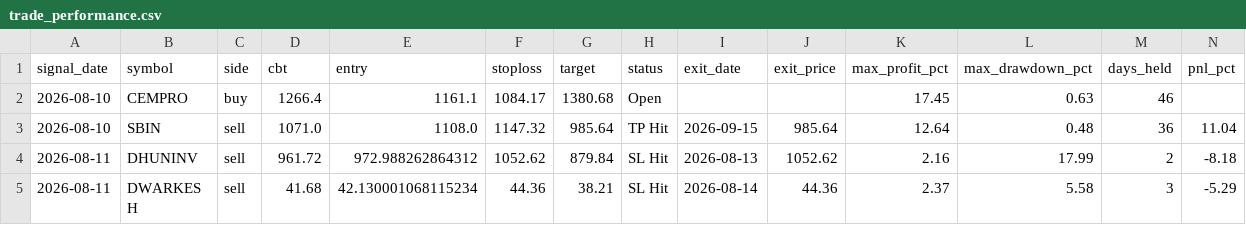
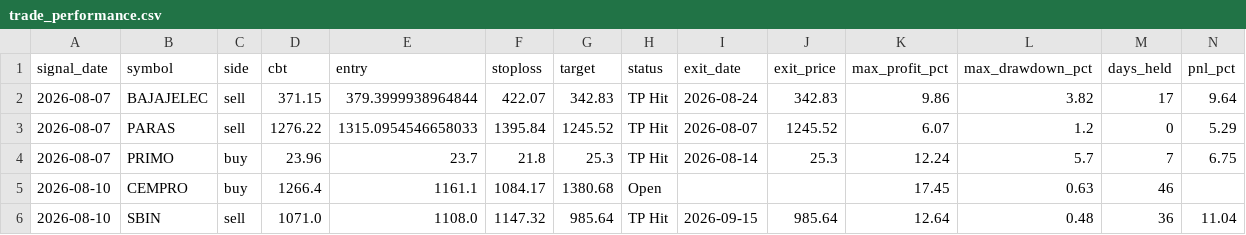
Before and after one commit to faizjio7011-code/checking-trade-signals, a CSV file: report_in/trade_performance.csv, drawn as a sheet; only a part is shown; the shorter side is filled out with more unchanged rows; rows hold the shown columns only; the diff names each change by its address in the sheet, - before the commit and + after, or states it on an @@ line.

```diff
--- a/report_in/trade_performance.csv
+++ b/report_in/trade_performance.csv
+row 2: 2026-08-07 | BAJAJELEC | sell | 371.15 | 379.3999938964844 | 422.07 | 342.83 | TP Hit | 2026-08-24 | 342.83 | 9.86 | 3.82 | 17 | 9.64
+row 3: 2026-08-07 | PARAS | sell | 1276.22 | 1315.0954546658033 | 1395.84 | 1245.52 | TP Hit | 2026-08-07 | 1245.52 | 6.07 | 1.2 | 0 | 5.29
+row 4: 2026-08-07 | PRIMO | buy | 23.96 | 23.7 | 21.8 | 25.3 | TP Hit | 2026-08-14 | 25.3 | 12.24 | 5.7 | 7 | 6.75
```
Also changed, not shown: 4 other files.
